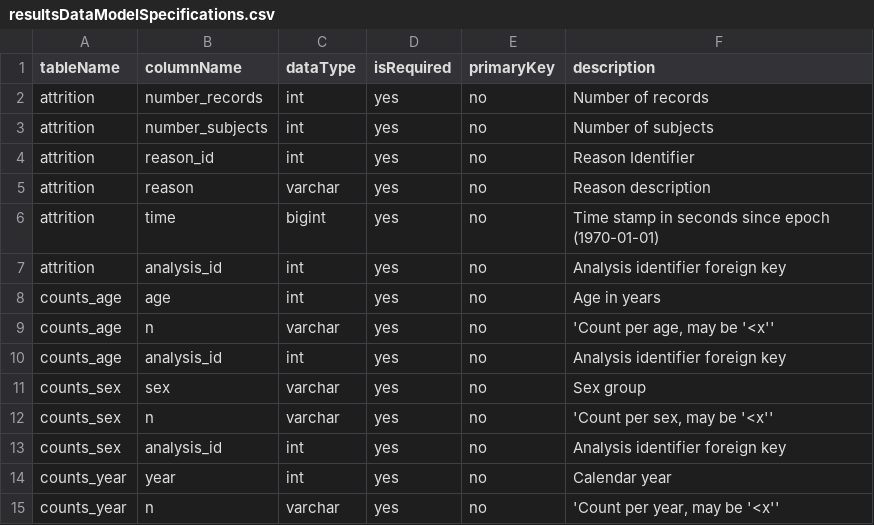
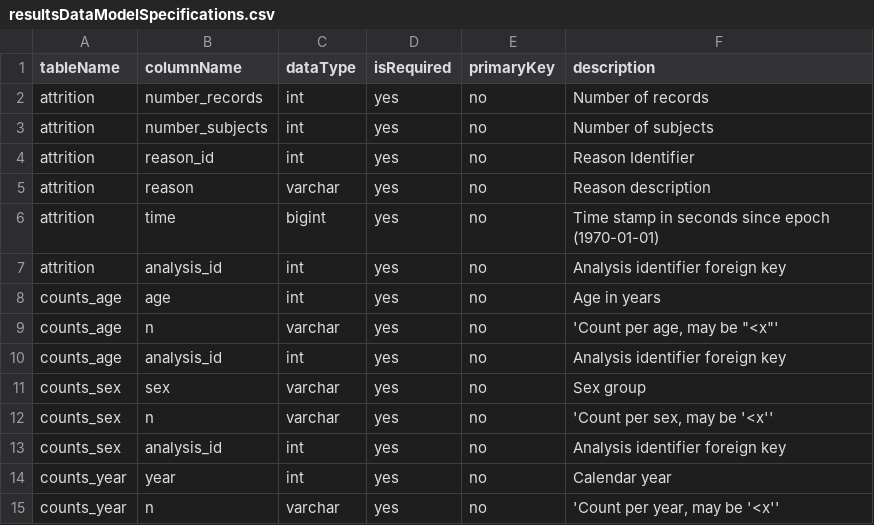
Before and after one commit to erikwestlund/TreatmentPatterns, a CSV file: inst/resultsDataModelSpecifications.csv, drawn as a sheet; only a part is shown.

Commit message:
Update resultsDataModelSpecifications.csv

```diff
--- a/inst/resultsDataModelSpecifications.csv
+++ b/inst/resultsDataModelSpecifications.csv
@@ -8,3 +8,3 @@ attrition;analysis_id;int;yes;no;Analysis identifier foreign key
 counts_age;age;int;yes;no;Age in years
-counts_age;n;varchar;yes;no;'Count per age, may be '<x''
+counts_age;n;varchar;yes;no;'Count per age, may be "<x"'
 counts_age;analysis_id;int;yes;no;Analysis identifier foreign key
```
